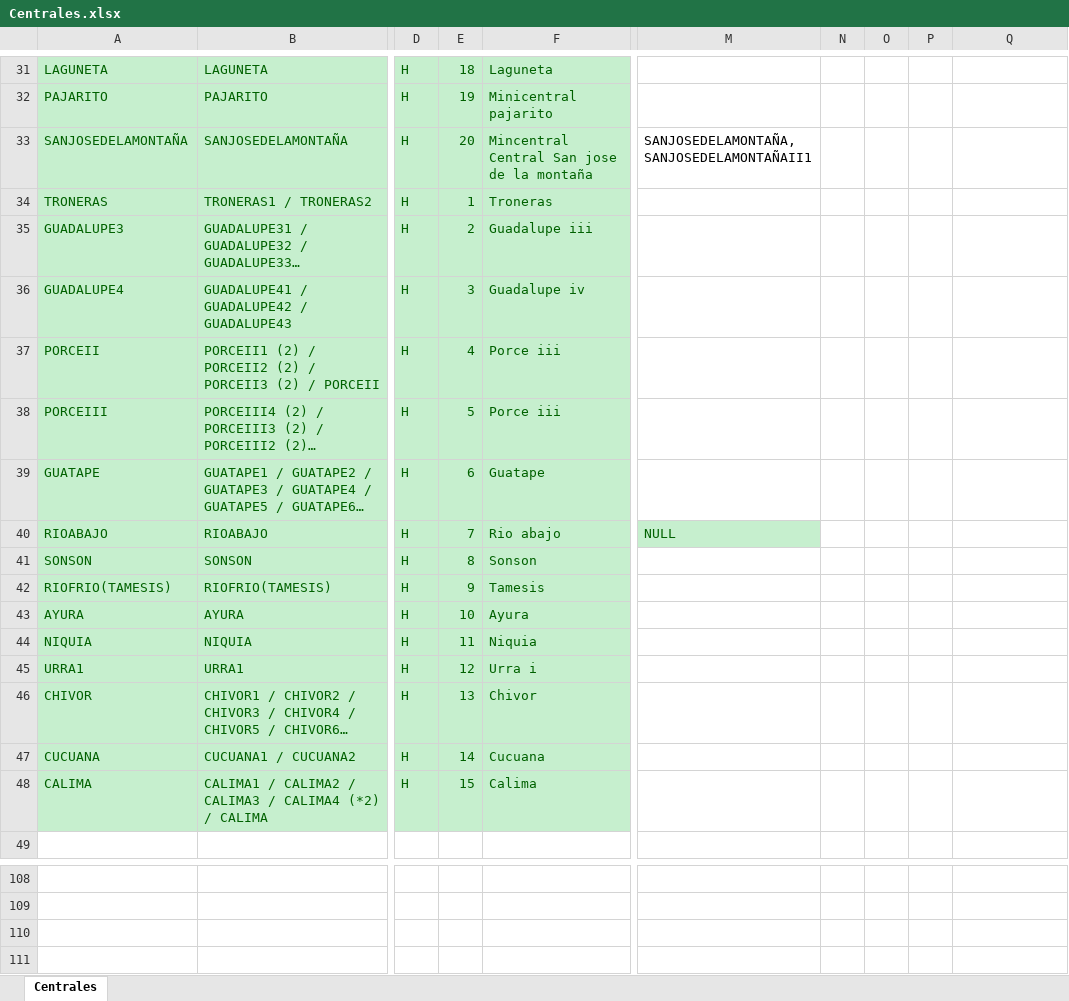
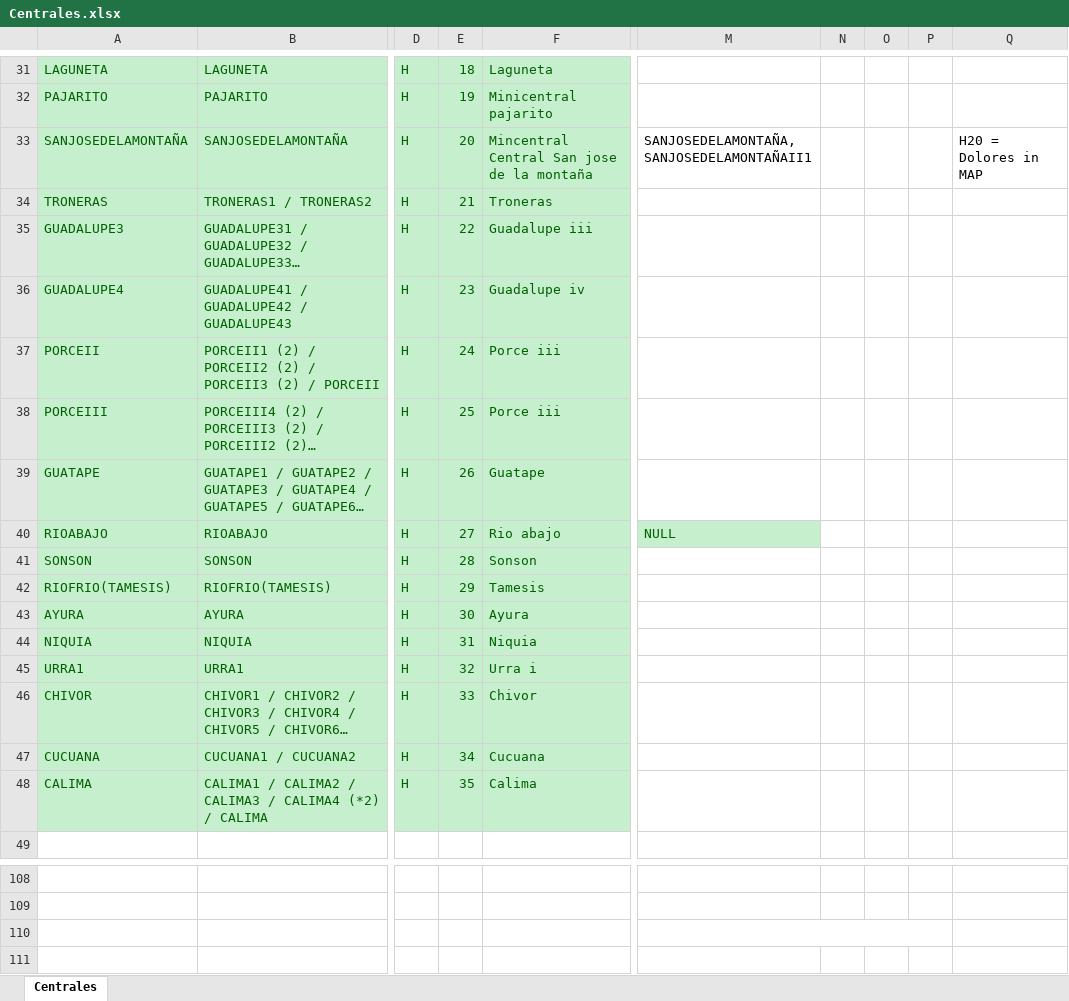
Before and after one commit to Jose-Amaya/Proyecto-Introduccion, an Excel workbook: 6. Archivos/Centrales.xlsx, sheet Centrales, drawn as a sheet; only a part is shown, gaps mark what is left out; long unchanged cells end in …; values as stored, in another font and other column widths than the file's, no borders; charts and pictures not drawn; the diff names each change by its address in the sheet, - before the commit and + after, or states it on an @@ line.

```diff
--- a/6. Archivos/Centrales.xlsx (sheet Centrales)
+++ b/6. Archivos/Centrales.xlsx (sheet Centrales)
-Q33: (empty)
+Q33: H20 = Dolores in MAP
-E34: 1
+E34: 21
-E35: 2
+E35: 22
-E36: 3
+E36: 23
-E37: 4
+E37: 24
-E38: 5
+E38: 25
-E39: 6
+E39: 26
-E40: 7
+E40: 27
-E41: 8
+E41: 28
-E42: 9
+E42: 29
-E43: 10
+E43: 30
-E44: 11
+E44: 31
-E45: 12
+E45: 32
-E46: 13
+E46: 33
-E47: 14
+E47: 34
-E48: 15
+E48: 35
+M110:P110 merged
```
Also changed, not shown: formulas that keep their value, 8 other files.
